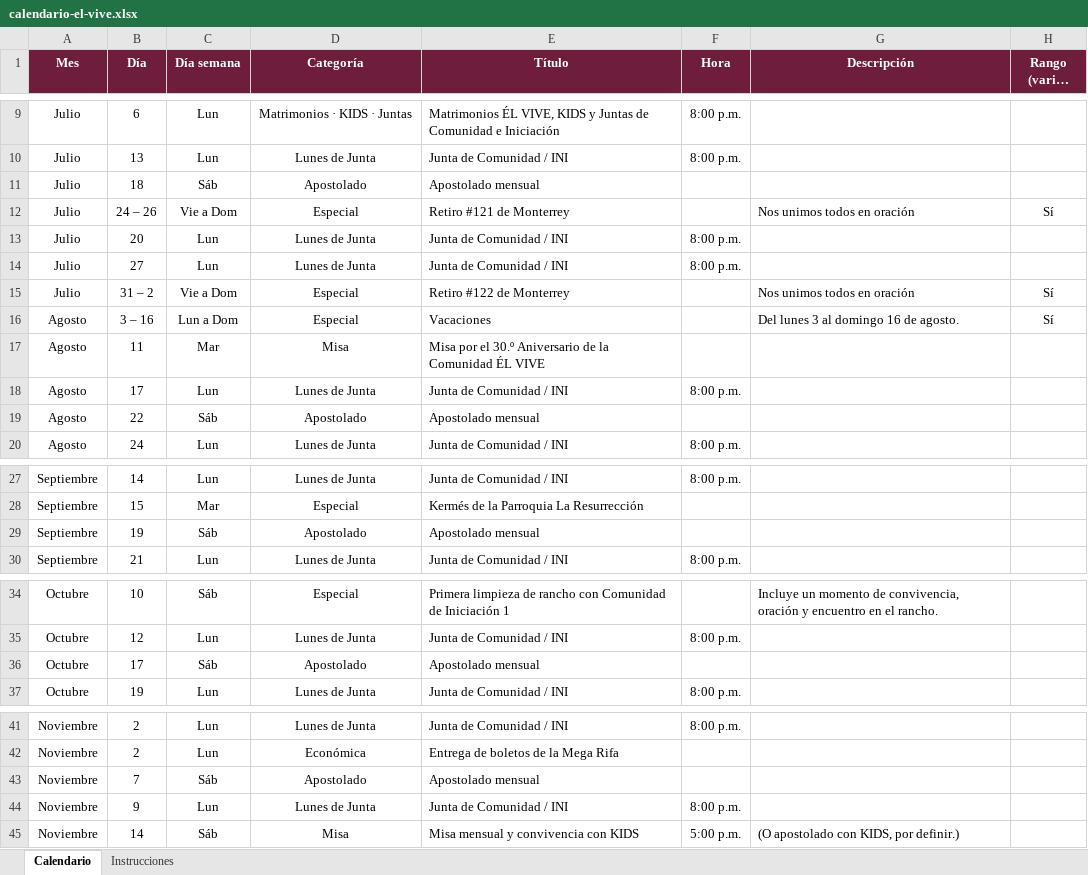
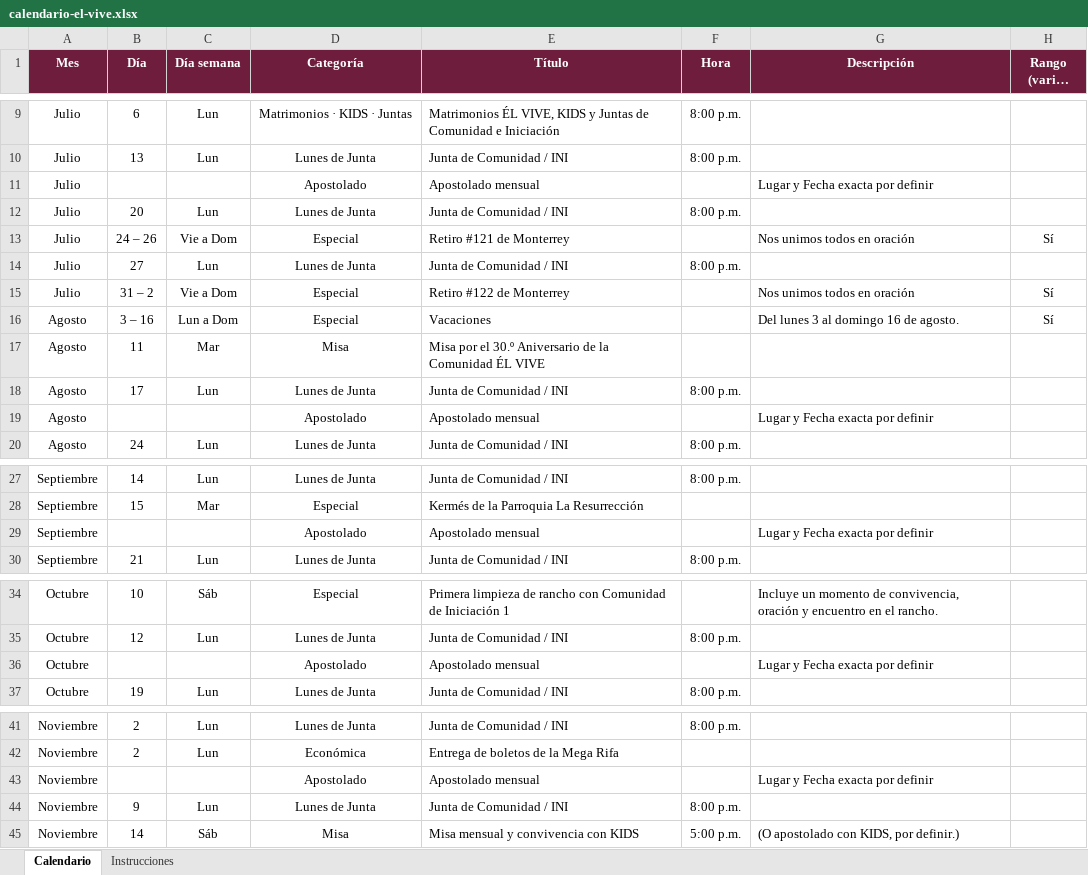
Before and after one commit to arqenriquez/el-vive-calendario-comunidad, an Excel workbook: datos/calendario-el-vive.xlsx, sheet Calendario, drawn as a sheet; only a part is shown, gaps mark what is left out; long unchanged cells end in …; values as stored, in another font and other column widths than the file's, no borders; the diff covers the shown part only; the diff names each change by its address in the sheet, - before the commit and + after, or states it on an @@ line.

```diff
--- a/datos/calendario-el-vive.xlsx (sheet Calendario)
+++ b/datos/calendario-el-vive.xlsx (sheet Calendario)
-B11 (Día): 18
+B11 (Día): (empty)
-C11 (Día semana): Sáb
+C11 (Día semana): (empty)
-G11 (Descripción): (empty)
+G11 (Descripción): Lugar y Fecha exacta por definir
@@ row 13 moved to row 12: Julio @@
-B19 (Día): 22
+B19 (Día): (empty)
-C19 (Día semana): Sáb
+C19 (Día semana): (empty)
-G19 (Descripción): (empty)
+G19 (Descripción): Lugar y Fecha exacta por definir
-B29 (Día): 19
+B29 (Día): (empty)
-C29 (Día semana): Sáb
+C29 (Día semana): (empty)
-G29 (Descripción): (empty)
+G29 (Descripción): Lugar y Fecha exacta por definir
-B36 (Día): 17
+B36 (Día): (empty)
-C36 (Día semana): Sáb
+C36 (Día semana): (empty)
-G36 (Descripción): (empty)
+G36 (Descripción): Lugar y Fecha exacta por definir
-B43 (Día): 7
+B43 (Día): (empty)
-C43 (Día semana): Sáb
+C43 (Día semana): (empty)
-G43 (Descripción): (empty)
+G43 (Descripción): Lugar y Fecha exacta por definir
```
Also changed, not shown: 3 edited cells elsewhere in this sheet, 4 other files.
